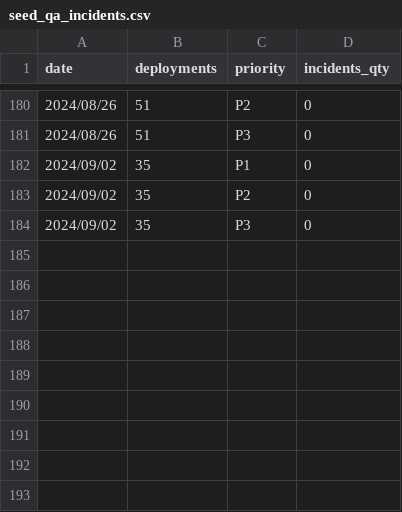
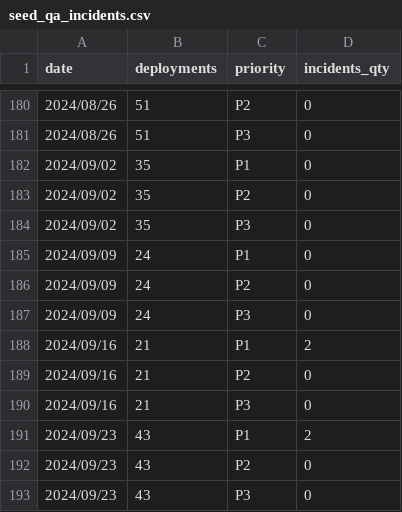
Before and after one commit to 3DHubs/dbt-core-network, a CSV file: seeds/seed_qa_incidents.csv, drawn as a sheet; only a part is shown, gaps mark what is left out; the diff names each change by its address in the sheet, - before the commit and + after, or states it on an @@ line.

Commit message:
added data for 27.09.2024 (#855)

```diff
--- a/seeds/seed_qa_incidents.csv
+++ b/seeds/seed_qa_incidents.csv
+row 185: 2024/09/09 | 24 | P1 | 0
+row 186: 2024/09/09 | 24 | P2 | 0
+row 187: 2024/09/09 | 24 | P3 | 0
+row 188: 2024/09/16 | 21 | P1 | 2
+row 189: 2024/09/16 | 21 | P2 | 0
+row 190: 2024/09/16 | 21 | P3 | 0
+row 191: 2024/09/23 | 43 | P1 | 2
+row 192: 2024/09/23 | 43 | P2 | 0
+row 193: 2024/09/23 | 43 | P3 | 0
```
Also changed, not shown: seeds/seed_qa_bugs_backlog.csv.
